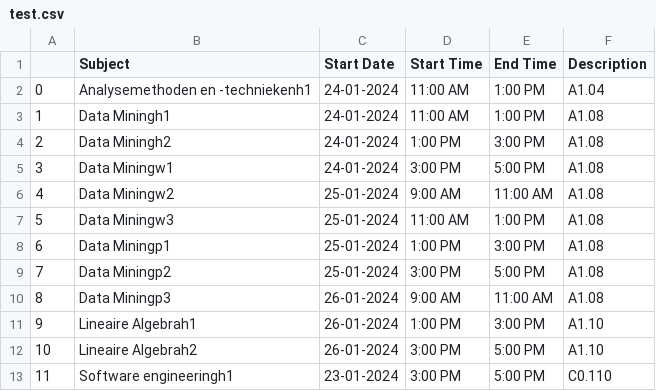
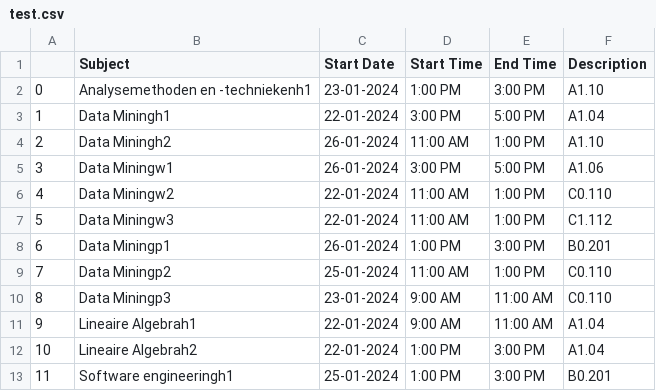
Before and after one commit to VVoetz/WSV, a CSV file: code/visualisation/calendar_csv/test.csv, drawn as a sheet; only a part is shown; the diff covers the shown part only.

```diff
--- a/code/visualisation/calendar_csv/test.csv
+++ b/code/visualisation/calendar_csv/test.csv
@@ -1,13 +1,13 @@
 ,Subject,Start Date,Start Time,End Time,Description
-0,Analysemethoden en -techniekenh1,24-01-2024,11:00 AM,1:00 PM,A1.04
-1,Data Miningh1,24-01-2024,11:00 AM,1:00 PM,A1.08
-2,Data Miningh2,24-01-2024,1:00 PM,3:00 PM,A1.08
-3,Data Miningw1,24-01-2024,3:00 PM,5:00 PM,A1.08
-4,Data Miningw2,25-01-2024,9:00 AM,11:00 AM,A1.08
-5,Data Miningw3,25-01-2024,11:00 AM,1:00 PM,A1.08
-6,Data Miningp1,25-01-2024,1:00 PM,3:00 PM,A1.08
-7,Data Miningp2,25-01-2024,3:00 PM,5:00 PM,A1.08
-8,Data Miningp3,26-01-2024,9:00 AM,11:00 AM,A1.08
-9,Lineaire Algebrah1,26-01-2024,1:00 PM,3:00 PM,A1.10
-10,Lineaire Algebrah2,26-01-2024,3:00 PM,5:00 PM,A1.10
-11,Software engineeringh1,23-01-2024,3:00 PM,5:00 PM,C0.110
+0,Analysemethoden en -techniekenh1,23-01-2024,1:00 PM,3:00 PM,A1.10
+1,Data Miningh1,22-01-2024,3:00 PM,5:00 PM,A1.04
+2,Data Miningh2,26-01-2024,11:00 AM,1:00 PM,A1.10
+3,Data Miningw1,26-01-2024,3:00 PM,5:00 PM,A1.06
+4,Data Miningw2,22-01-2024,11:00 AM,1:00 PM,C0.110
+5,Data Miningw3,22-01-2024,11:00 AM,1:00 PM,C1.112
+6,Data Miningp1,26-01-2024,1:00 PM,3:00 PM,B0.201
+7,Data Miningp2,25-01-2024,11:00 AM,1:00 PM,C0.110
+8,Data Miningp3,23-01-2024,9:00 AM,11:00 AM,C0.110
+9,Lineaire Algebrah1,22-01-2024,9:00 AM,11:00 AM,A1.04
+10,Lineaire Algebrah2,22-01-2024,1:00 PM,3:00 PM,A1.04
+11,Software engineeringh1,25-01-2024,1:00 PM,3:00 PM,B0.201
```
Also changed, not shown: 14 edited cells elsewhere in this file, code/visualisation/calendar_csv/calendar.csv, 3 other files.
